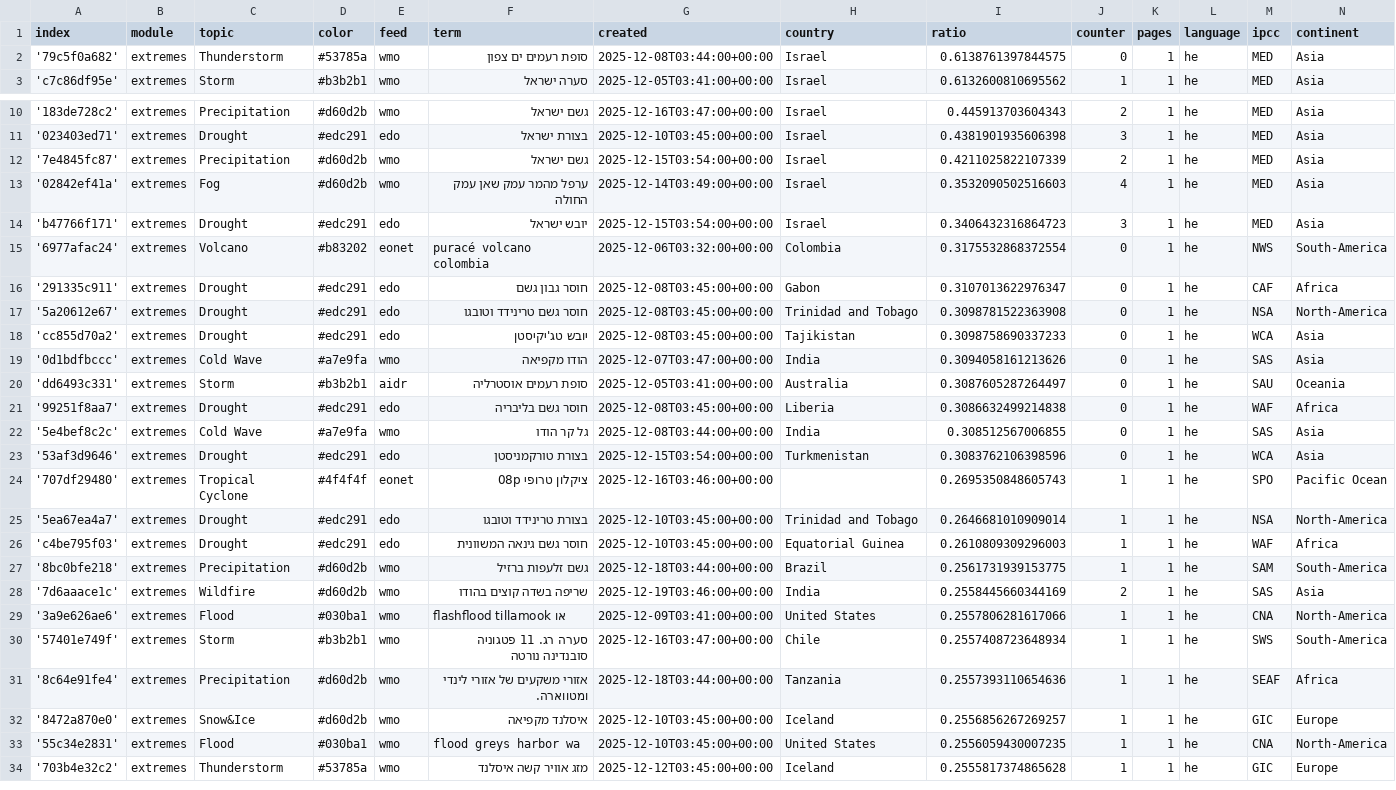
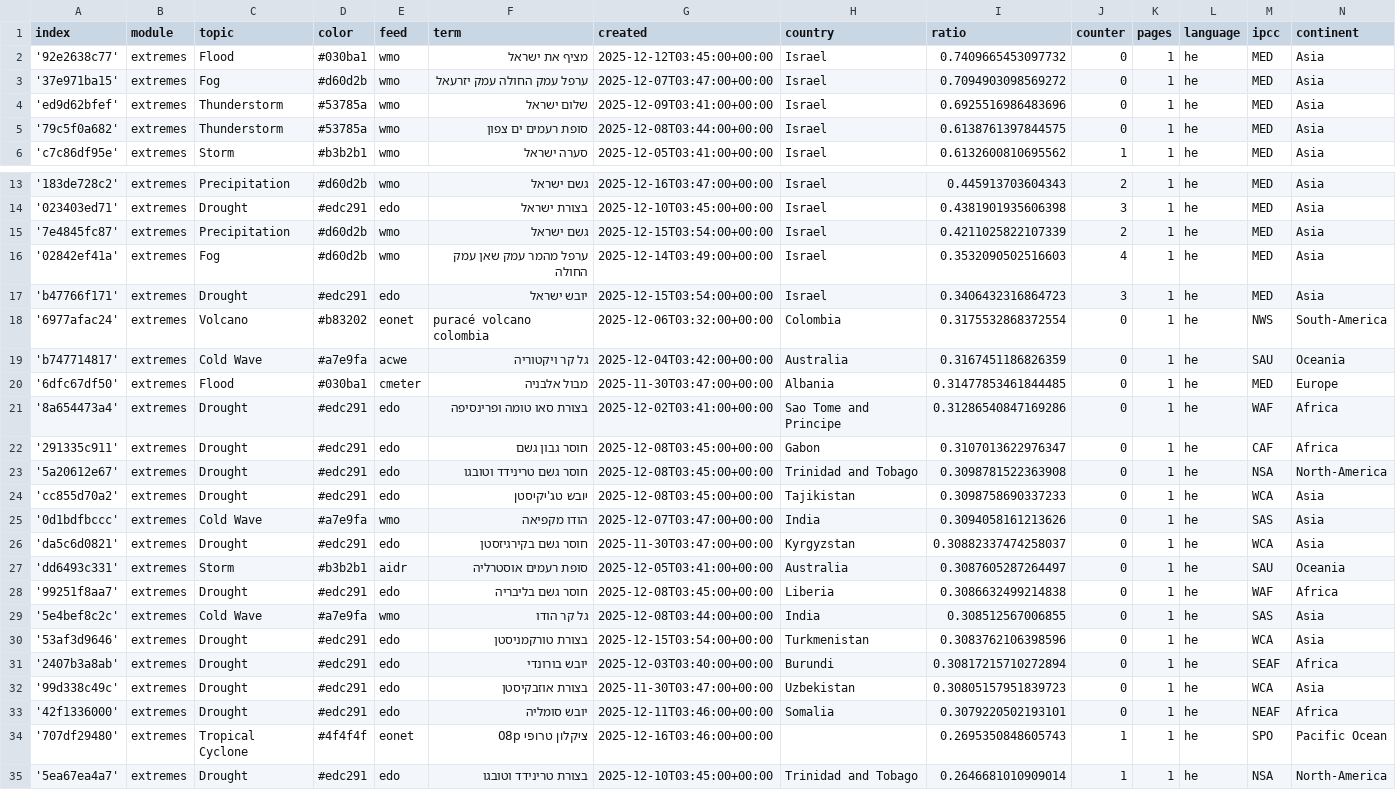
Before and after one commit to picawe-news/hebrewExtremes, a CSV file: terms.csv, drawn as a sheet; only a part is shown, gaps mark what is left out; the shorter side is filled out with more unchanged rows.

Commit message:
Commit from GitHub Actions (import:0.0)

```diff
--- a/terms.csv
+++ b/terms.csv
@@ -1,2 +1,5 @@
 index,module,topic,color,feed,term,created,country,ratio,counter,pages,language,ipcc,continent
+'92e2638c77',extremes,Flood,#030ba1,wmo,מציף את ישראל,2025-12-12T03:45:00+00:00,Israel,0.7409665453097732,0,1,he,MED,Asia
+'37e971ba15',extremes,Fog,#d60d2b,wmo,ערפל עמק החולה עמק יזרעאל,2025-12-07T03:47:00+00:00,Israel,0.7094903098569272,0,1,he,MED,Asia
+'ed9d62bfef',extremes,Thunderstorm,#53785a,wmo,שלום ישראל,2025-12-09T03:41:00+00:00,Israel,0.6925516986483696,0,1,he,MED,Asia
 '79c5f0a682',extremes,Thunderstorm,#53785a,wmo,סופת רעמים ים צפון,2025-12-08T03:44:00+00:00,Israel,0.6138761397844575,0,1,he,MED,Asia
@@ -15,2 +18,5 @@ index,module,topic,color,feed,term,created,country,ratio,counter,pages,language,
 '6977afac24',extremes,Volcano,#b83202,eonet,puracé volcano colombia,2025-12-06T03:32:00+00:00,Colombia,0.3175532868372554,0,1,he,NWS,South-America
+'b747714817',extremes,Cold Wave,#a7e9fa,acwe,גל קר ויקטוריה,2025-12-04T03:42:00+00:00,Australia,0.3167451186826359,0,1,he,SAU,Oceania
+'6dfc67df50',extremes,Flood,#030ba1,cmeter,מבול אלבניה,2025-11-30T03:47:00+00:00,Albania,0.31477853461844485,0,1,he,MED,Europe
+'8a654473a4',extremes,Drought,#edc291,edo,בצורת סאו טומה ופרינסיפה,2025-12-02T03:41:00+00:00,Sao Tome and Principe,0.31286540847169286,0,1,he,WAF,Africa
 '291335c911',extremes,Drought,#edc291,edo,חוסר גבון גשם,2025-12-08T03:45:00+00:00,Gabon,0.3107013622976347,0,1,he,CAF,Africa
@@ -19,2 +25,3 @@ index,module,topic,color,feed,term,created,country,ratio,counter,pages,language,
 '0d1bdfbccc',extremes,Cold Wave,#a7e9fa,wmo,הודו מקפיאה,2025-12-07T03:47:00+00:00,India,0.3094058161213626,0,1,he,SAS,Asia
+'da5c6d0821',extremes,Drought,#edc291,edo,חוסר גשם בקירגיזסטן,2025-11-30T03:47:00+00:00,Kyrgyzstan,0.30882337474258037,0,1,he,WCA,Asia
 'dd6493c331',extremes,Storm,#b3b2b1,aidr,סופת רעמים אוסטרליה,2025-12-05T03:41:00+00:00,Australia,0.3087605287264497,0,1,he,SAU,Oceania
@@ -23,2 +30,5 @@ index,module,topic,color,feed,term,created,country,ratio,counter,pages,language,
 '53af3d9646',extremes,Drought,#edc291,edo,בצורת טורקמניסטן,2025-12-15T03:54:00+00:00,Turkmenistan,0.3083762106398596,0,1,he,WCA,Asia
+'2407b3a8ab',extremes,Drought,#edc291,edo,יובש בורונדי,2025-12-03T03:40:00+00:00,Burundi,0.30817215710272894,0,1,he,SEAF,Africa
+'99d338c49c',extremes,Drought,#edc291,edo,בצורת אוזבקיסטן,2025-11-30T03:47:00+00:00,Uzbekistan,0.30805157951839723,0,1,he,WCA,Asia
+'42f1336000',extremes,Drought,#edc291,edo,יובש סומליה,2025-12-11T03:46:00+00:00,Somalia,0.3079220502193101,0,1,he,NEAF,Africa
 '707df29480',extremes,Tropical Cyclone,#4f4f4f,eonet,ציקלון טרופי 08p,2025-12-16T03:46:00+00:00,,0.2695350848605743,1,1,he,SPO,Pacific Ocean
```
